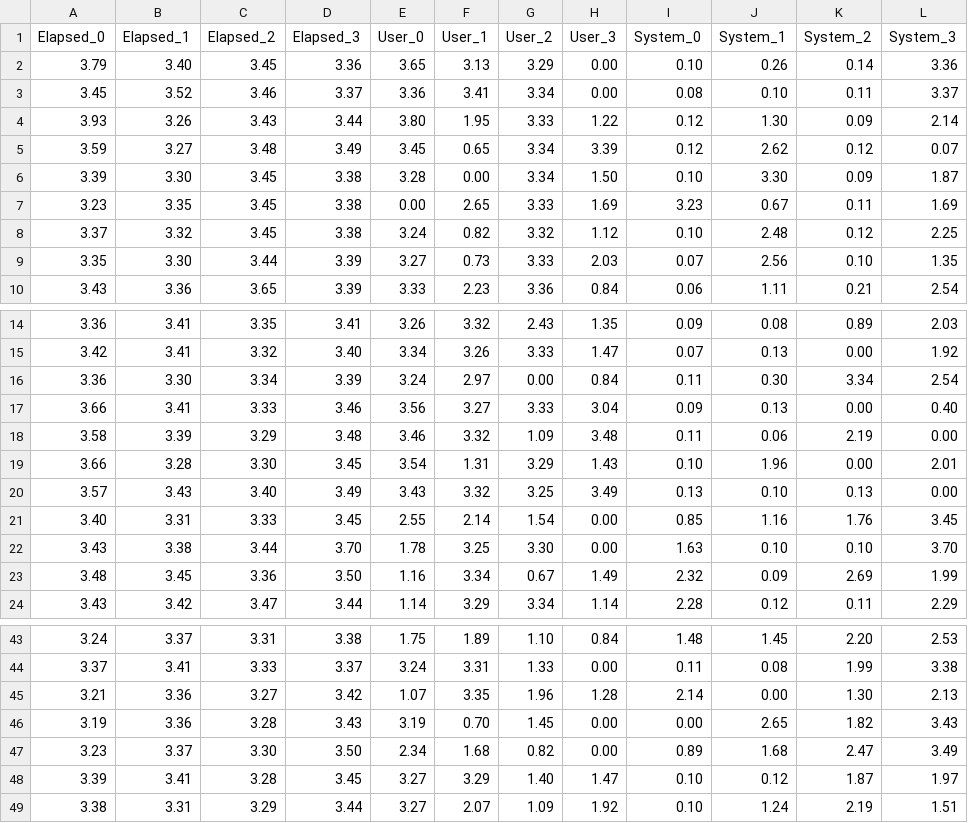
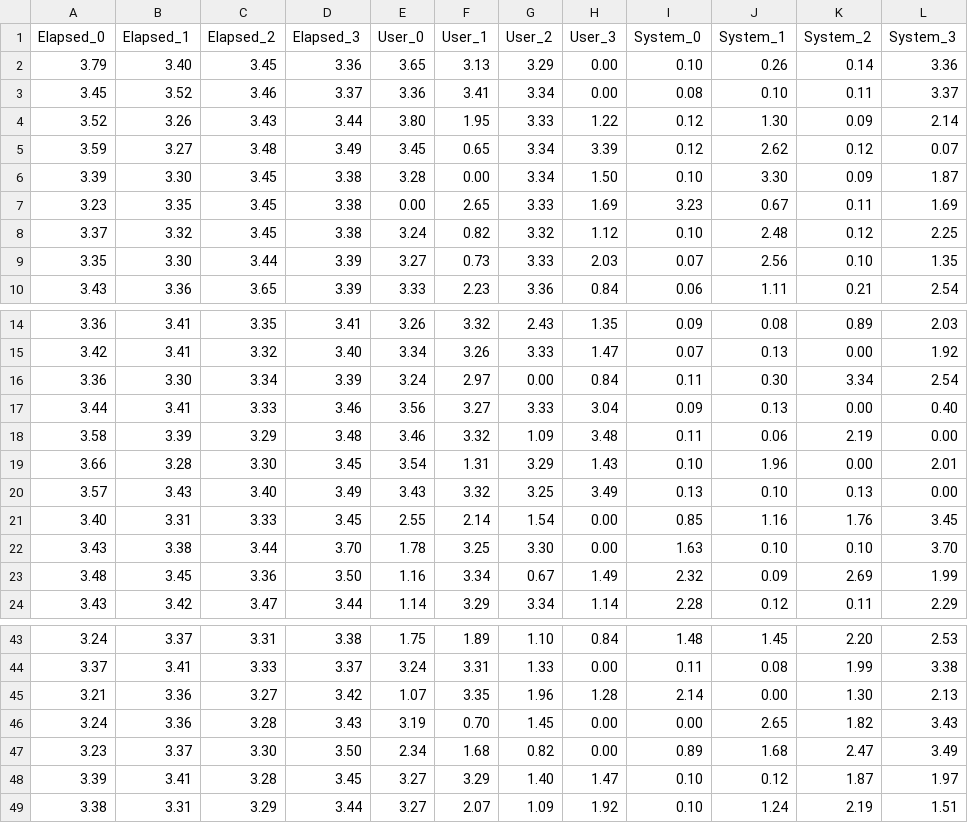
Before and after one commit to AndreaPepe/thesis-utils, a CSV file: benchmark/pagerank_global.csv, drawn as a sheet; only a part is shown, gaps mark what is left out.

```diff
--- a/benchmark/pagerank_global.csv
+++ b/benchmark/pagerank_global.csv
@@ -3,3 +3,3 @@ Elapsed_0,Elapsed_1,Elapsed_2,Elapsed_3,User_0,User_1,User_2,User_3,System_0,Sys
 3.45,3.52,3.46,3.37,3.36,3.41,3.34,0.00,0.08,0.10,0.11,3.37
-3.93,3.26,3.43,3.44,3.80,1.95,3.33,1.22,0.12,1.30,0.09,2.14
+3.52,3.26,3.43,3.44,3.80,1.95,3.33,1.22,0.12,1.30,0.09,2.14
 3.59,3.27,3.48,3.49,3.45,0.65,3.34,3.39,0.12,2.62,0.12,0.07
@@ -16,3 +16,3 @@ Elapsed_0,Elapsed_1,Elapsed_2,Elapsed_3,User_0,User_1,User_2,User_3,System_0,Sys
 3.36,3.30,3.34,3.39,3.24,2.97,0.00,0.84,0.11,0.30,3.34,2.54
-3.66,3.41,3.33,3.46,3.56,3.27,3.33,3.04,0.09,0.13,0.00,0.40
+3.44,3.41,3.33,3.46,3.56,3.27,3.33,3.04,0.09,0.13,0.00,0.40
 3.58,3.39,3.29,3.48,3.46,3.32,1.09,3.48,0.11,0.06,2.19,0.00
@@ -45,3 +45,3 @@ Elapsed_0,Elapsed_1,Elapsed_2,Elapsed_3,User_0,User_1,User_2,User_3,System_0,Sys
 3.21,3.36,3.27,3.42,1.07,3.35,1.96,1.28,2.14,0.00,1.30,2.13
-3.19,3.36,3.28,3.43,3.19,0.70,1.45,0.00,0.00,2.65,1.82,3.43
+3.24,3.36,3.28,3.43,3.19,0.70,1.45,0.00,0.00,2.65,1.82,3.43
 3.23,3.37,3.30,3.50,2.34,1.68,0.82,0.00,0.89,1.68,2.47,3.49
```
Also changed, not shown: benchmark/mooncalc_global.csv, 8 other files.
